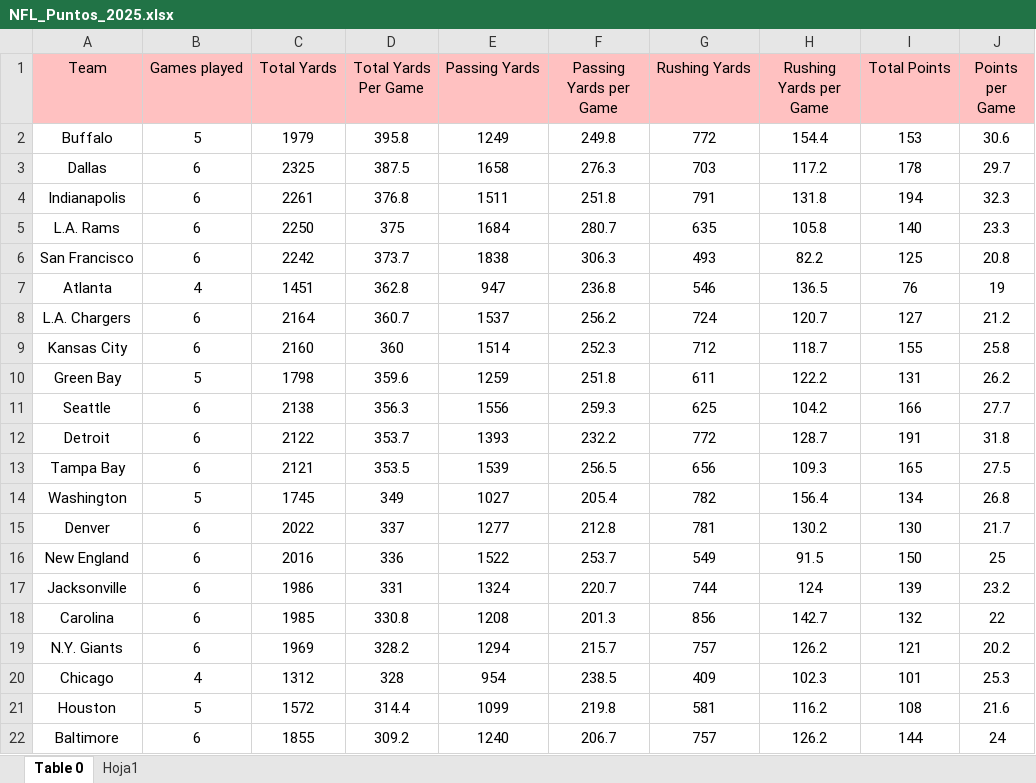
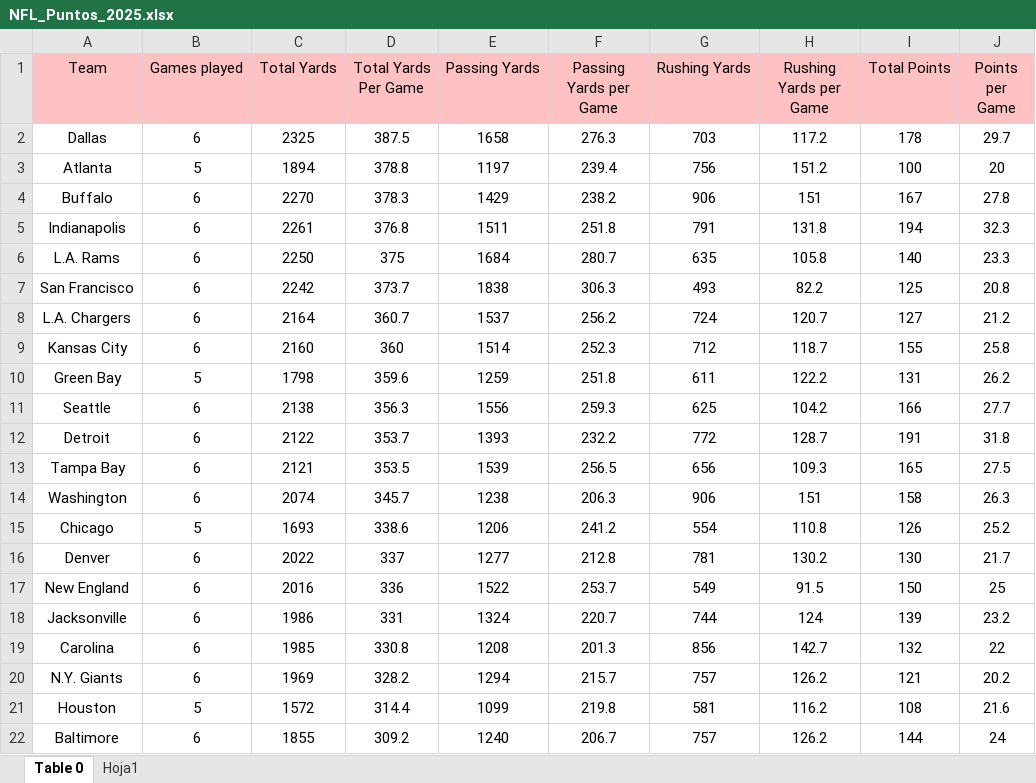
Before and after one commit to MauricioSTLN/STATLINE_API, an Excel workbook: NFL_Puntos_2025.xlsx, sheet Table 0, drawn as a sheet; only a part is shown; values as stored, in another font and other column widths than the file's, no borders; table styles not drawn; removed rows and columns are numbered as before the commit, all else as after; the diff names each change by its address in the sheet, - before the commit and + after, or states it on an @@ line.

Commit message:
Actualizar main.py y archivo Excel con nuevos datos

```diff
--- a/NFL_Puntos_2025.xlsx (sheet Table 0)
+++ b/NFL_Puntos_2025.xlsx (sheet Table 0)
-row 2: Buffalo | 5 | 1979 | 395.8 | 1249 | 249.8 | 772 | 154.4 | 153 | 30.6
+row 3: Atlanta | 5 | 1894 | 378.8 | 1197 | 239.4 | 756 | 151.2 | 100 | 20
+row 4: Buffalo | 6 | 2270 | 378.3 | 1429 | 238.2 | 906 | 151 | 167 | 27.8
-row 7: Atlanta | 4 | 1451 | 362.8 | 947 | 236.8 | 546 | 136.5 | 76 | 19
-B14 (Games played): 5
+B14 (Games played): 6
-C14 (Total Yards): 1745
+C14 (Total Yards): 2074
-D14 (Total Yards Per Game): 349
+D14 (Total Yards Per Game): 345.7
-E14 (Passing Yards): 1027
+E14 (Passing Yards): 1238
-F14 (Passing Yards per Game): 205.4
+F14 (Passing Yards per Game): 206.3
-G14 (Rushing Yards): 782
+G14 (Rushing Yards): 906
-H14 (Rushing Yards per Game): 156.4
+H14 (Rushing Yards per Game): 151
-I14 (Total Points): 134
+I14 (Total Points): 158
-J14 (Points per Game): 26.8
+J14 (Points per Game): 26.3
+row 15: Chicago | 5 | 1693 | 338.6 | 1206 | 241.2 | 554 | 110.8 | 126 | 25.2
-row 20: Chicago | 4 | 1312 | 328 | 954 | 238.5 | 409 | 102.3 | 101 | 25.3
```
Also changed, not shown: 1 other file.
